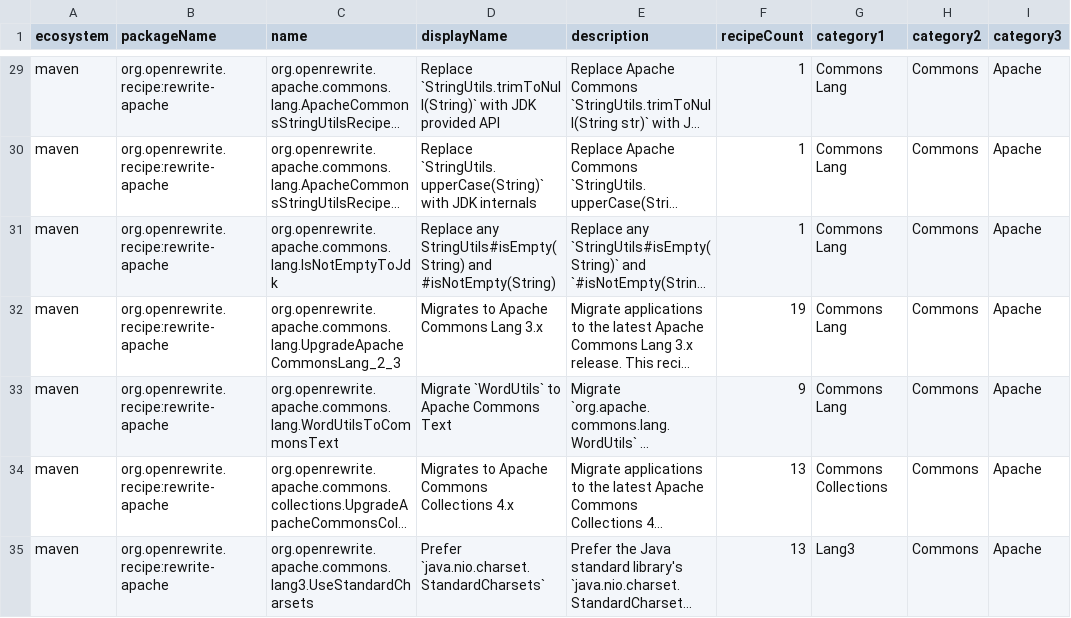
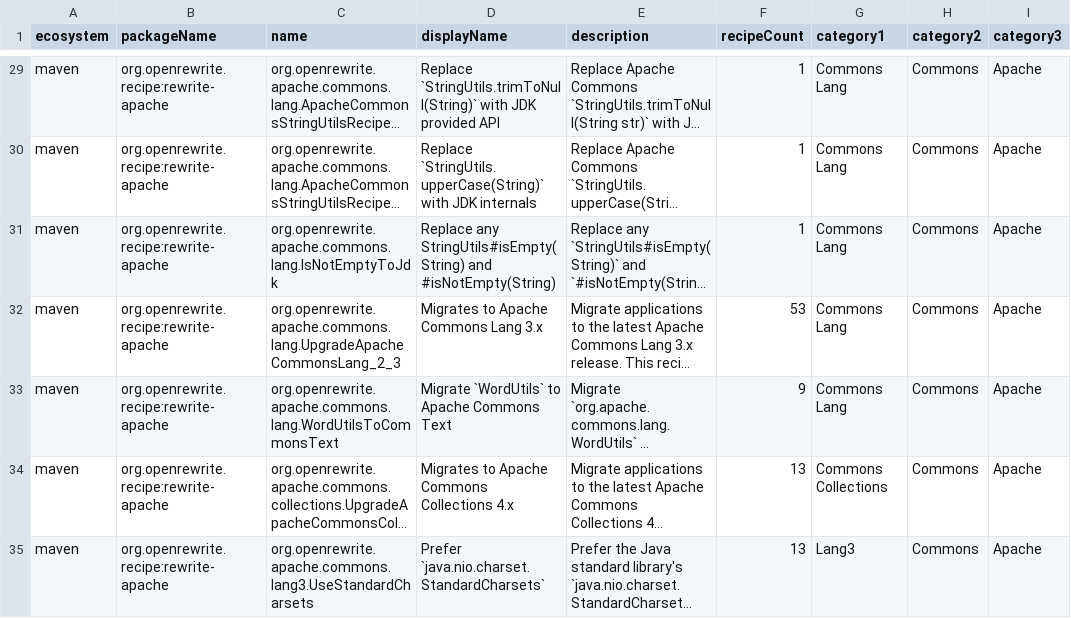
Before and after one commit to openrewrite/rewrite-apache, a CSV file: src/main/resources/META-INF/rewrite/recipes.csv, drawn as a sheet; only a part is shown, gaps mark what is left out; long unchanged cells end in …; the diff covers the shown part only; the diff names each change by its address in the sheet, - before the commit and + after, or states it on an @@ line.

```diff
--- a/src/main/resources/META-INF/rewrite/recipes.csv
+++ b/src/main/resources/META-INF/rewrite/recipes.csv
-F32 (recipeCount): 19
+F32 (recipeCount): 53
```
Also changed, not shown: 1 added row elsewhere in this file, 3 other files.
